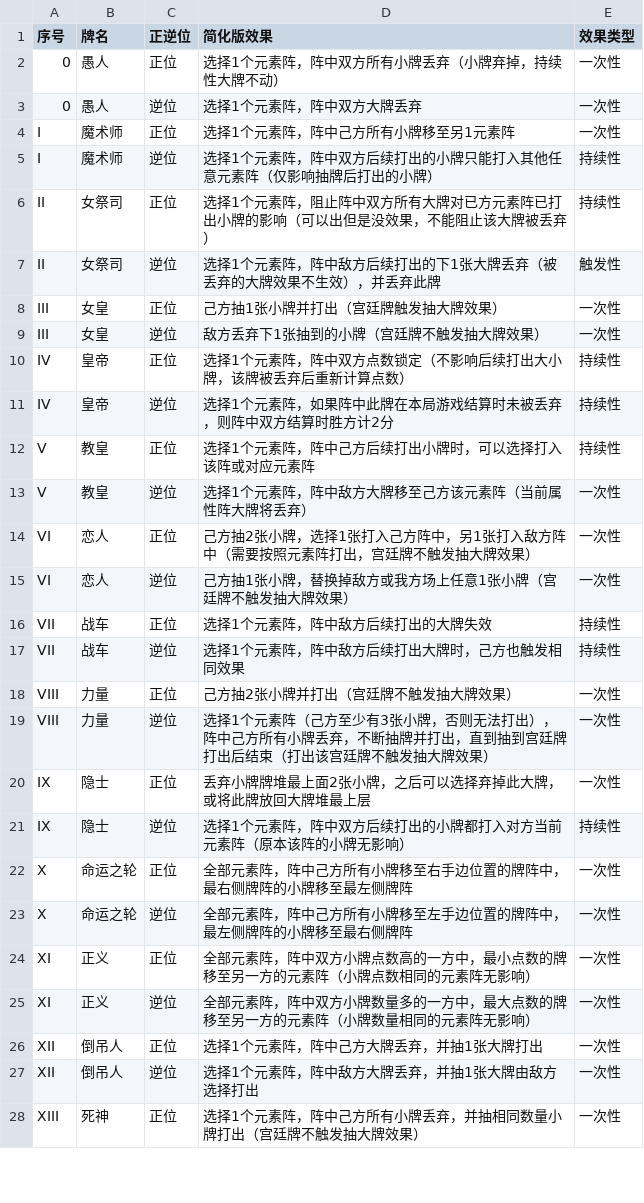
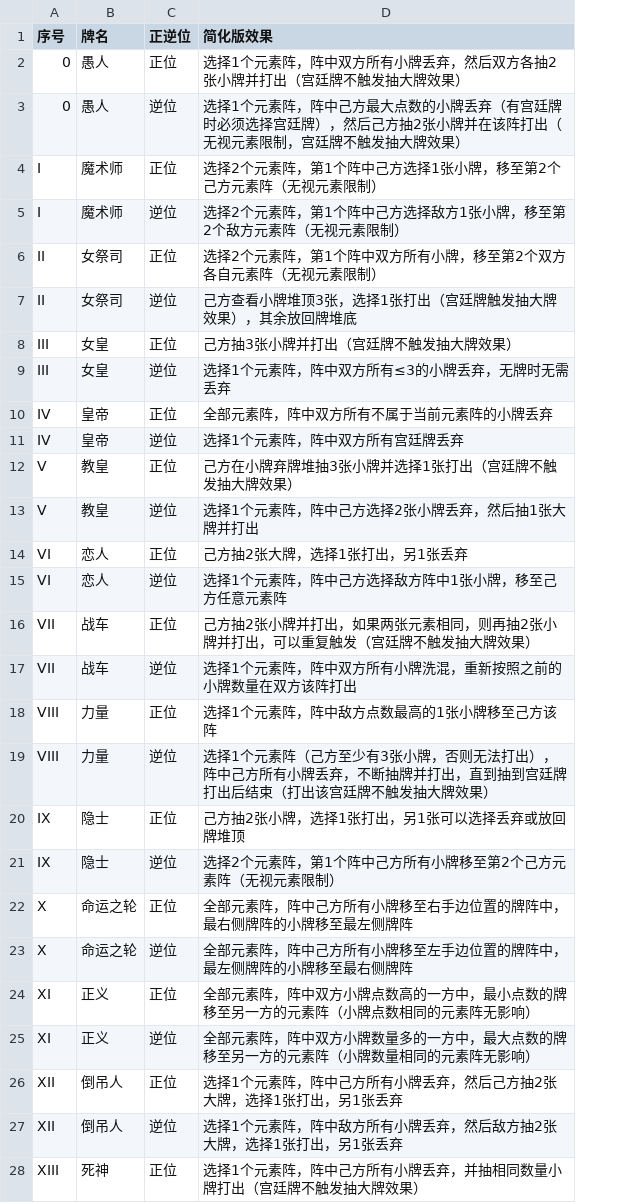
Before and after one commit to NaTThan1000/Nathan-Repository, a CSV file: tarot-battle-project/tarotEffect.csv, drawn as a sheet; only a part is shown; the diff covers the shown part only; the diff names each change by its address in the sheet, - before the commit and + after, or states it on an @@ line.

Commit message:
v4 大牌效果全面重做 + 规则调整 + 文档同步
【效果引擎v4重构】
- 全部44个大牌效果替换为新版（基于 tarotEffect.csv）
- 所有效果统一为一次性(instant)，彻底移除持续性/触发性机制
- 删除 _setupActiveMajor/_chkPersistent/_hasPriestessBlock 等旧方法
- 元素阵数据从 {cards,activeMajor,majorHistory,score,lockedScore} 简化为 {cards,score}
- 简化 playMinorToElement(130→5行)、majorDecision(120→35行)、finalScore(150→35行)
- 代码量从 ~2740行 精简至 ~2405行

【规则调整】
- 弃牌堆体系明确：minorDiscard(小牌弃牌堆)与majorDiscard(大牌弃牌堆)分离
- 弃牌堆抽牌前先洗牌，主牌堆仅开局洗牌
- 修复教皇正位(5U)与审判正位(20U)效果重复：教皇改为弃牌堆抽3选1打出
- 宫廷牌规则改为必须打入相同花色元素阵（与数字牌一致）

【文件同步】
- tarotEffect.csv：同步教皇正位新效果
- tarot-battle-context.md：更新为v4文档 + 弃牌堆规则 + 宫廷牌规则
- major-arcana-viewer.html：同步44个新效果数据
- tarot-card-redesign.csv：新增效果重设计对比文档

```diff
--- a/tarot-battle-project/tarotEffect.csv
+++ b/tarot-battle-project/tarotEffect.csv
-column E (效果类型), rows 2-28: 一次性 | 一次性 | 一次性 | 持续性 | 持续性 | 触发性 | 一次性 | 一次性 | 持续性 | 持续性 | 持续性 | 一次性 | 一次性 | 一次性 | 持续性 | 持续性 | 一次性 | 一次性 | 一次性 | 持续性 | 一次性 | 一次性 | 一次性 | 一次性 | 一次性 | 一次性 | 一次性
-D2 (简化版效果): 选择1个元素阵，阵中双方所有小牌丢弃（小牌弃掉，持续性大牌不动）
+D2 (简化版效果): 选择1个元素阵，阵中双方所有小牌丢弃，然后双方各抽2张小牌并打出（宫廷牌不触发抽大牌效果）
-D3 (简化版效果): 选择1个元素阵，阵中双方大牌丢弃
+D3 (简化版效果): 选择1个元素阵，阵中己方最大点数的小牌丢弃（有宫廷牌时必须选择宫廷牌），然后己方抽2张小牌并在该阵打出（无视元素限制，宫廷牌不触发抽大牌效果）
-D4 (简化版效果): 选择1个元素阵，阵中己方所有小牌移至另1元素阵
+D4 (简化版效果): 选择2个元素阵，第1个阵中己方选择1张小牌，移至第2个己方元素阵（无视元素限制）
-D5 (简化版效果): 选择1个元素阵，阵中双方后续打出的小牌只能打入其他任意元素阵（仅影响抽牌后打出的小牌）
+D5 (简化版效果): 选择2个元素阵，第1个阵中己方选择敌方1张小牌，移至第2个敌方元素阵（无视元素限制）
-D6 (简化版效果): 选择1个元素阵，阻止阵中双方所有大牌对已方元素阵已打出小牌的影响（可以出但是没效果，不能阻止该大牌被丢弃）
+D6 (简化版效果): 选择2个元素阵，第1个阵中双方所有小牌，移至第2个双方各自元素阵（无视元素限制）
-D7 (简化版效果): 选择1个元素阵，阵中敌方后续打出的下1张大牌丢弃（被丢弃的大牌效果不生效），并丢弃此牌
+D7 (简化版效果): 己方查看小牌堆顶3张，选择1张打出（宫廷牌触发抽大牌效果），其余放回牌堆底
-D8 (简化版效果): 己方抽1张小牌并打出（宫廷牌触发抽大牌效果）
+D8 (简化版效果): 己方抽3张小牌并打出（宫廷牌不触发抽大牌效果）
-D9 (简化版效果): 敌方丢弃下1张抽到的小牌（宫廷牌不触发抽大牌效果）
+D9 (简化版效果): 选择1个元素阵，阵中双方所有≤3的小牌丢弃，无牌时无需丢弃
-D10 (简化版效果): 选择1个元素阵，阵中双方点数锁定（不影响后续打出大小牌，该牌被丢弃后重新计算点数）
+D10 (简化版效果): 全部元素阵，阵中双方所有不属于当前元素阵的小牌丢弃
-D11 (简化版效果): 选择1个元素阵，如果阵中此牌在本局游戏结算时未被丢弃，则阵中双方结算时胜方计2分
+D11 (简化版效果): 选择1个元素阵，阵中双方所有宫廷牌丢弃
-D12 (简化版效果): 选择1个元素阵，阵中己方后续打出小牌时，可以选择打入该阵或对应元素阵
+D12 (简化版效果): 己方在小牌弃牌堆抽3张小牌并选择1张打出（宫廷牌不触发抽大牌效果）
-D13 (简化版效果): 选择1个元素阵，阵中敌方大牌移至己方该元素阵（当前属性阵大牌将丢弃）
+D13 (简化版效果): 选择1个元素阵，阵中己方选择2张小牌丢弃，然后抽1张大牌并打出
-D14 (简化版效果): 己方抽2张小牌，选择1张打入己方阵中，另1张打入敌方阵中（需要按照元素阵打出，宫廷牌不触发抽大牌效果）
+D14 (简化版效果): 己方抽2张大牌，选择1张打出，另1张丢弃
-D15 (简化版效果): 己方抽1张小牌，替换掉敌方或我方场上任意1张小牌（宫廷牌不触发抽大牌效果）
+D15 (简化版效果): 选择1个元素阵，阵中己方选择敌方阵中1张小牌，移至己方任意元素阵
-D16 (简化版效果): 选择1个元素阵，阵中敌方后续打出的大牌失效
+D16 (简化版效果): 己方抽2张小牌并打出，如果两张元素相同，则再抽2张小牌并打出，可以重复触发（宫廷牌不触发抽大牌效果）
-D17 (简化版效果): 选择1个元素阵，阵中敌方后续打出大牌时，己方也触发相同效果
+D17 (简化版效果): 选择1个元素阵，阵中双方所有小牌洗混，重新按照之前的小牌数量在双方该阵打出
-D18 (简化版效果): 己方抽2张小牌并打出（宫廷牌不触发抽大牌效果）
+D18 (简化版效果): 选择1个元素阵，阵中敌方点数最高的1张小牌移至己方该阵
-D20 (简化版效果): 丢弃小牌牌堆最上面2张小牌，之后可以选择弃掉此大牌，或将此牌放回大牌堆最上层
+D20 (简化版效果): 己方抽2张小牌，选择1张打出，另1张可以选择丢弃或放回牌堆顶
-D21 (简化版效果): 选择1个元素阵，阵中双方后续打出的小牌都打入对方当前元素阵（原本该阵的小牌无影响）
+D21 (简化版效果): 选择2个元素阵，第1个阵中己方所有小牌移至第2个己方元素阵（无视元素限制）
-D26 (简化版效果): 选择1个元素阵，阵中己方大牌丢弃，并抽1张大牌打出
+D26 (简化版效果): 选择1个元素阵，阵中己方所有小牌丢弃，然后己方抽2张大牌，选择1张打出，另1张丢弃
-D27 (简化版效果): 选择1个元素阵，阵中敌方大牌丢弃，并抽1张大牌由敌方选择打出
+D27 (简化版效果): 选择1个元素阵，阵中敌方所有小牌丢弃，然后敌方抽2张大牌，选择1张打出，另1张丢弃
```
Also changed, not shown: 17 edited cells elsewhere in this file, 4 other files.
